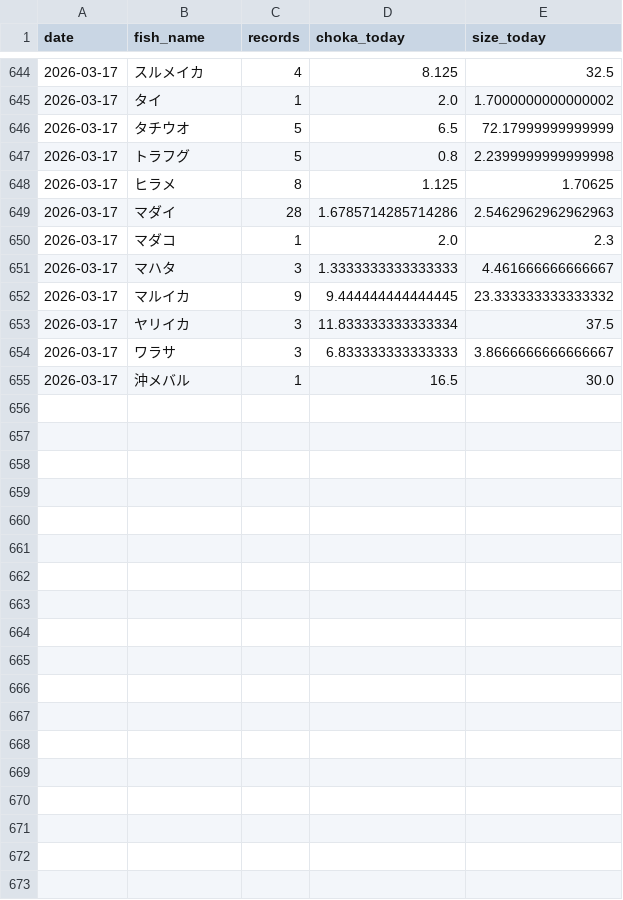
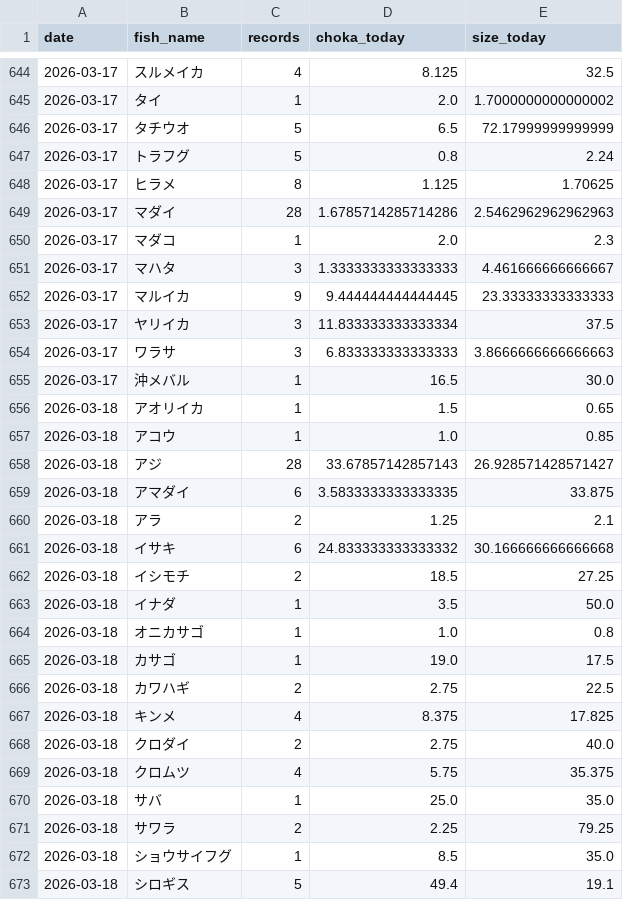
Before and after one commit to haradatakahiro/funaduri-tatiuo-auto, a CSV file: history/daily_metrics.csv, drawn as a sheet; only a part is shown, gaps mark what is left out; the diff covers the shown part only.

```diff
--- a/history/daily_metrics.csv
+++ b/history/daily_metrics.csv
@@ -646,3 +646,3 @@ date,fish_name,records,choka_today,size_today
 2026-03-17,タチウオ,5,6.5,72.17999999999999
-2026-03-17,トラフグ,5,0.8,2.2399999999999998
+2026-03-17,トラフグ,5,0.8,2.24
 2026-03-17,ヒラメ,8,1.125,1.70625
@@ -651,5 +651,23 @@ date,fish_name,records,choka_today,size_today
 2026-03-17,マハタ,3,1.3333333333333333,4.461666666666667
-2026-03-17,マルイカ,9,9.444444444444445,23.333333333333332
+2026-03-17,マルイカ,9,9.444444444444445,23.33333333333333
 2026-03-17,ヤリイカ,3,11.833333333333334,37.5
-2026-03-17,ワラサ,3,6.833333333333333,3.8666666666666667
+2026-03-17,ワラサ,3,6.833333333333333,3.8666666666666663
 2026-03-17,沖メバル,1,16.5,30.0
+2026-03-18,アオリイカ,1,1.5,0.65
+2026-03-18,アコウ,1,1.0,0.85
+2026-03-18,アジ,28,33.67857142857143,26.928571428571427
+2026-03-18,アマダイ,6,3.5833333333333335,33.875
+2026-03-18,アラ,2,1.25,2.1
+2026-03-18,イサキ,6,24.833333333333332,30.166666666666668
+2026-03-18,イシモチ,2,18.5,27.25
+2026-03-18,イナダ,1,3.5,50.0
+2026-03-18,オニカサゴ,1,1.0,0.8
+2026-03-18,カサゴ,1,19.0,17.5
+2026-03-18,カワハギ,2,2.75,22.5
+2026-03-18,キンメ,4,8.375,17.825
+2026-03-18,クロダイ,2,2.75,40.0
+2026-03-18,クロムツ,4,5.75,35.375
+2026-03-18,サバ,1,25.0,35.0
+2026-03-18,サワラ,2,2.25,79.25
+2026-03-18,ショウサイフグ,1,8.5,35.0
+2026-03-18,シロギス,5,49.4,19.1
```
Also changed, not shown: 18 added rows and 2 edited cells elsewhere in this file, 1 other file.
